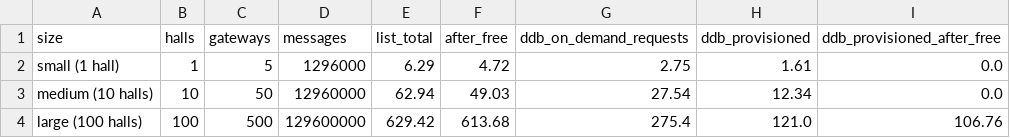
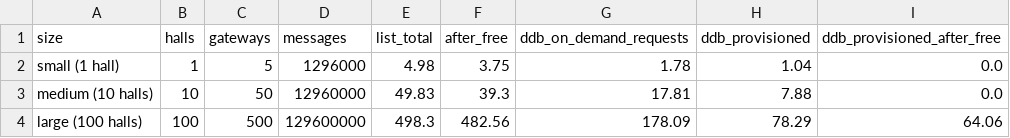
Before and after one commit to mazharulmd/iot-thesis, a CSV file: experiments/results/e3_cost.csv, drawn as a sheet.

```diff
--- a/experiments/results/e3_cost.csv
+++ b/experiments/results/e3_cost.csv
@@ -1,4 +1,4 @@
 size,halls,gateways,messages,list_total,after_free,ddb_on_demand_requests,ddb_provisioned,ddb_provisioned_after_free
-small (1 hall),1,5,1296000,6.29,4.72,2.75,1.61,0.0
-medium (10 halls),10,50,12960000,62.94,49.03,27.54,12.34,0.0
-large (100 halls),100,500,129600000,629.42,613.68,275.4,121.0,106.76
+small (1 hall),1,5,1296000,4.98,3.75,1.78,1.04,0.0
+medium (10 halls),10,50,12960000,49.83,39.3,17.81,7.88,0.0
+large (100 halls),100,500,129600000,498.3,482.56,178.09,78.29,64.06
```
Also changed, not shown: 7 other files.
